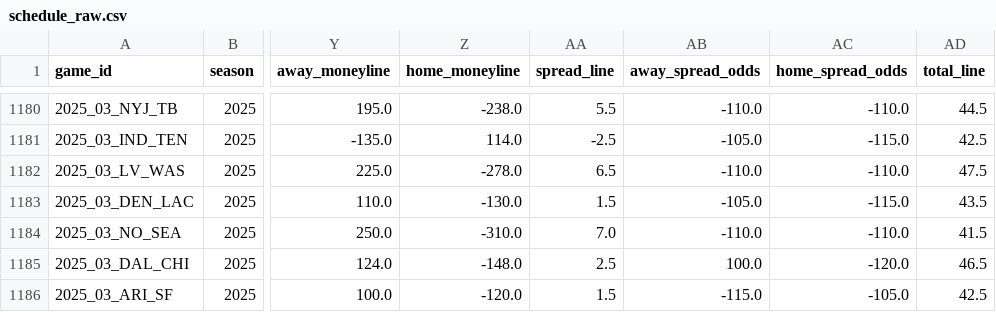
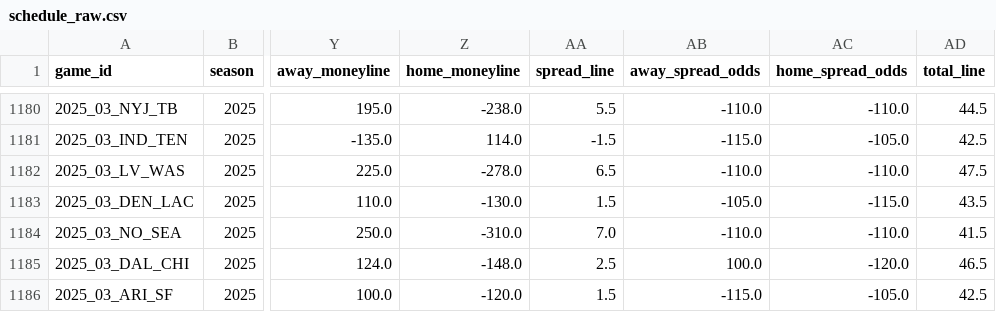
Before and after one commit to dstaggs-15/fantasymanager25, a CSV file: docs/data/raw/schedule_raw.csv, drawn as a sheet; only a part is shown, gaps mark what is left out; the diff covers the shown part only; the diff names each change by its address in the sheet, - before the commit and + after, or states it on an @@ line.

```diff
--- a/docs/data/raw/schedule_raw.csv
+++ b/docs/data/raw/schedule_raw.csv
-AA1181 (spread_line): -2.5
+AA1181 (spread_line): -1.5
-AB1181 (away_spread_odds): -105.0
+AB1181 (away_spread_odds): -115.0
-AC1181 (home_spread_odds): -115.0
+AC1181 (home_spread_odds): -105.0
```
Also changed, not shown: 32 edited cells elsewhere in this file.
